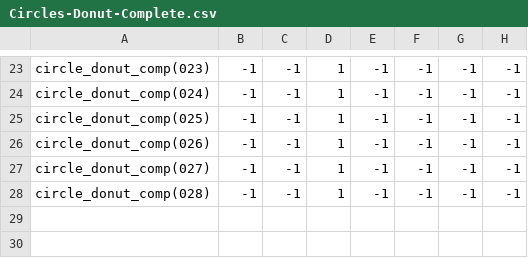
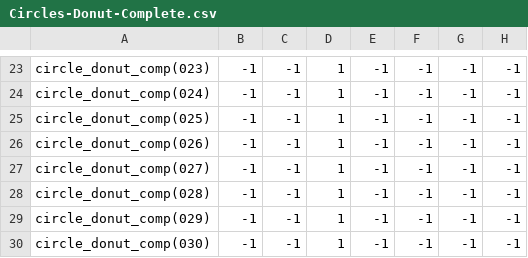
Before and after one commit to theunknowner/Samples, a CSV file: Samples/Training/Labels/Circles-Donut-Complete.csv, drawn as a sheet; only a part is shown, gaps mark what is left out; the diff names each change by its address in the sheet, - before the commit and + after, or states it on an @@ line.

```diff
--- a/Samples/Training/Labels/Circles-Donut-Complete.csv
+++ b/Samples/Training/Labels/Circles-Donut-Complete.csv
+row 29: circle_donut_comp(029) | -1 | -1 | 1 | -1 | -1 | -1 | -1
+row 30: circle_donut_comp(030) | -1 | -1 | 1 | -1 | -1 | -1 | -1
```
Also changed, not shown: Samples/Training/Labels/Circles-Donut-Incomplete.csv, 4 other files.
